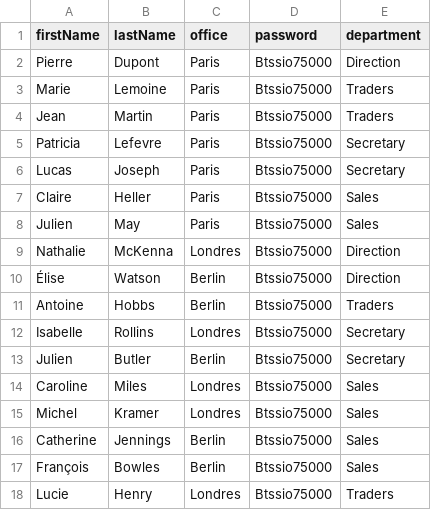
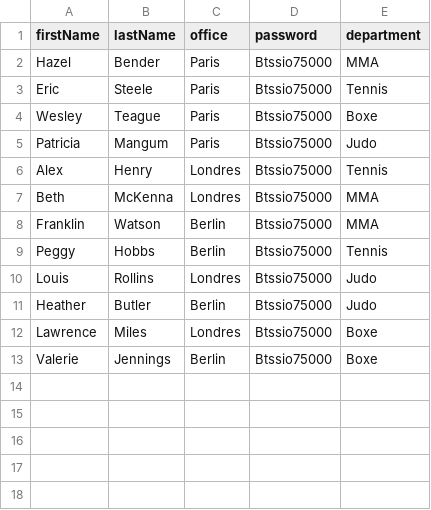
Before and after one commit to fouratben/Epreuve-E6-, a CSV file: import.csv, drawn as a sheet.

```diff
--- a/import.csv
+++ b/import.csv
@@ -1,18 +1,13 @@
 firstName;lastName;office;password;department
-Pierre;Dupont;Paris;Btssio75000;Direction
-Marie;Lemoine;Paris;Btssio75000;Traders
-Jean;Martin;Paris;Btssio75000;Traders
-Patricia;Lefevre;Paris;Btssio75000;Secretary
-Lucas;Joseph;Paris;Btssio75000;Secretary
-Claire;Heller;Paris;Btssio75000;Sales
-Julien;May;Paris;Btssio75000;Sales
-Nathalie;McKenna;Londres;Btssio75000;Direction
-Élise;Watson;Berlin;Btssio75000;Direction
-Antoine;Hobbs;Berlin;Btssio75000;Traders
-Isabelle;Rollins;Londres;Btssio75000;Secretary
-Julien;Butler;Berlin;Btssio75000;Secretary
-Caroline;Miles;Londres;Btssio75000;Sales
-Michel;Kramer;Londres;Btssio75000;Sales
-Catherine;Jennings;Berlin;Btssio75000;Sales
-François;Bowles;Berlin;Btssio75000;Sales
-Lucie;Henry;Londres;Btssio75000;Traders
+Hazel;Bender;Paris;Btssio75000;MMA
+Eric;Steele;Paris;Btssio75000;Tennis
+Wesley;Teague;Paris;Btssio75000;Boxe
+Patricia;Mangum;Paris;Btssio75000;Judo
+Alex;Henry;Londres;Btssio75000;Tennis
+Beth;McKenna;Londres;Btssio75000;MMA
+Franklin;Watson;Berlin;Btssio75000;MMA
+Peggy;Hobbs;Berlin;Btssio75000;Tennis
+Louis;Rollins;Londres;Btssio75000;Judo
+Heather;Butler;Berlin;Btssio75000;Judo
+Lawrence;Miles;Londres;Btssio75000;Boxe
+Valerie;Jennings;Berlin;Btssio75000;Boxe
```
Also changed, not shown: importe.csv, 1 other file.
